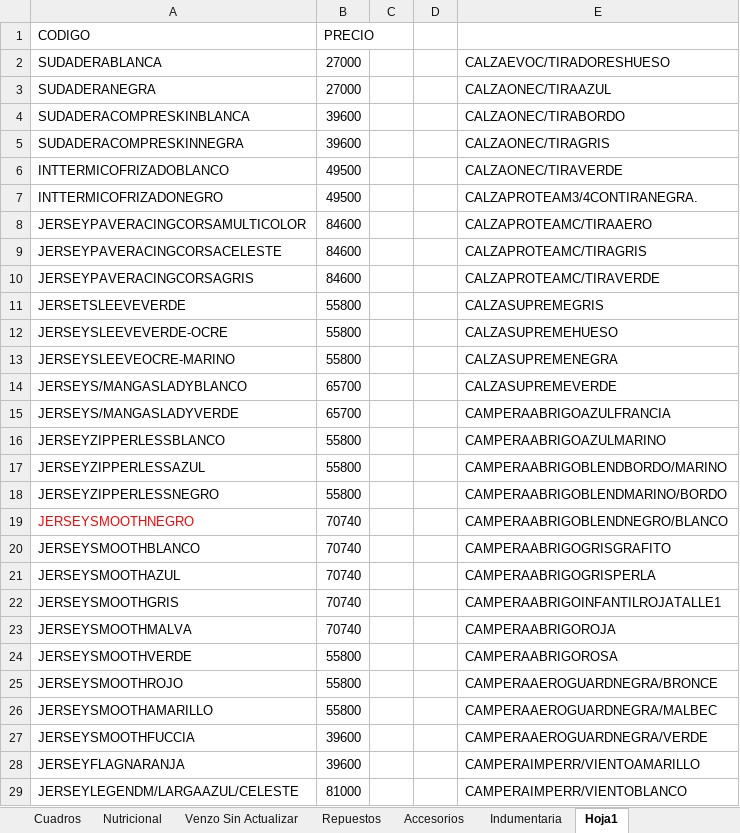
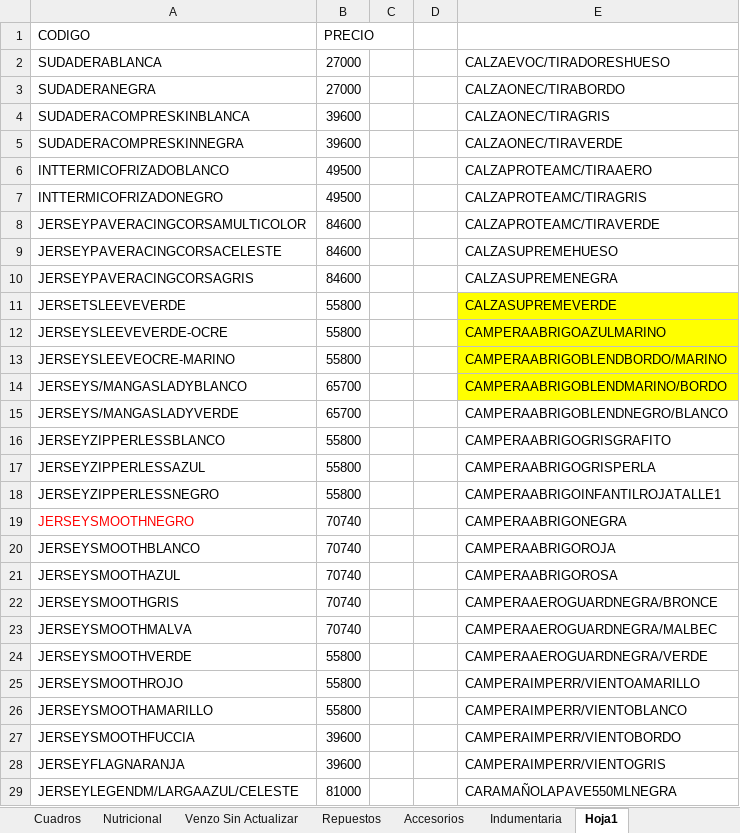
Before and after one commit to matyrelmuan15/listaprecios-girovivo, an Excel workbook: archivo/Lista de Precios Giro Vivo 2026.xlsx, sheet Hoja1, drawn as a sheet; only a part is shown; values as stored, in another font and other column widths than the file's, no borders; the diff covers the shown part only; the diff names each change by its address in the sheet, - before the commit and + after, or states it on an @@ line.

```diff
--- a/archivo/Lista de Precios Giro Vivo 2026.xlsx (sheet Hoja1)
+++ b/archivo/Lista de Precios Giro Vivo 2026.xlsx (sheet Hoja1)
-E3: CALZAONEC/TIRAAZUL
+E3: CALZAONEC/TIRABORDO
-E4: CALZAONEC/TIRABORDO
+E4: CALZAONEC/TIRAGRIS
-E5: CALZAONEC/TIRAGRIS
+E5: CALZAONEC/TIRAVERDE
-E6: CALZAONEC/TIRAVERDE
+E6: CALZAPROTEAMC/TIRAAERO
-E7: CALZAPROTEAM3/4CONTIRANEGRA.
+E7: CALZAPROTEAMC/TIRAGRIS
-E8: CALZAPROTEAMC/TIRAAERO
+E8: CALZAPROTEAMC/TIRAVERDE
-E9: CALZAPROTEAMC/TIRAGRIS
+E9: CALZASUPREMEHUESO
-E10: CALZAPROTEAMC/TIRAVERDE
+E10: CALZASUPREMENEGRA
-E11: CALZASUPREMEGRIS
+E11: CALZASUPREMEVERDE
-E11:E14 fill: none
+E11:E14 fill: #FFFF00
-E12: CALZASUPREMEHUESO
+E12: CAMPERAABRIGOAZULMARINO
-E13: CALZASUPREMENEGRA
+E13: CAMPERAABRIGOBLENDBORDO/MARINO
-E14: CALZASUPREMEVERDE
+E14: CAMPERAABRIGOBLENDMARINO/BORDO
-E15: CAMPERAABRIGOAZULFRANCIA
+E15: CAMPERAABRIGOBLENDNEGRO/BLANCO
-E16: CAMPERAABRIGOAZULMARINO
+E16: CAMPERAABRIGOGRISGRAFITO
-E17: CAMPERAABRIGOBLENDBORDO/MARINO
+E17: CAMPERAABRIGOGRISPERLA
-E18: CAMPERAABRIGOBLENDMARINO/BORDO
+E18: CAMPERAABRIGOINFANTILROJATALLE1
-E19: CAMPERAABRIGOBLENDNEGRO/BLANCO
+E19: CAMPERAABRIGONEGRA
-E20: CAMPERAABRIGOGRISGRAFITO
+E20: CAMPERAABRIGOROJA
-E21: CAMPERAABRIGOGRISPERLA
+E21: CAMPERAABRIGOROSA
-E22: CAMPERAABRIGOINFANTILROJATALLE1
+E22: CAMPERAAEROGUARDNEGRA/BRONCE
-E23: CAMPERAABRIGOROJA
+E23: CAMPERAAEROGUARDNEGRA/MALBEC
-E24: CAMPERAABRIGOROSA
+E24: CAMPERAAEROGUARDNEGRA/VERDE
-E25: CAMPERAAEROGUARDNEGRA/BRONCE
+E25: CAMPERAIMPERR/VIENTOAMARILLO
-E26: CAMPERAAEROGUARDNEGRA/MALBEC
+E26: CAMPERAIMPERR/VIENTOBLANCO
-E27: CAMPERAAEROGUARDNEGRA/VERDE
+E27: CAMPERAIMPERR/VIENTOBORDO
-E28: CAMPERAIMPERR/VIENTOAMARILLO
+E28: CAMPERAIMPERR/VIENTOGRIS
-E29: CAMPERAIMPERR/VIENTOBLANCO
+E29: CARAMAÑOLAPAVE550MLNEGRA
```
Also changed, not shown: 55 edited cells elsewhere in this sheet, sheet RegistroCambios, sheet Marcas Actualización Dinámica, sheet Indumentaria, sheet NoActualizados.
